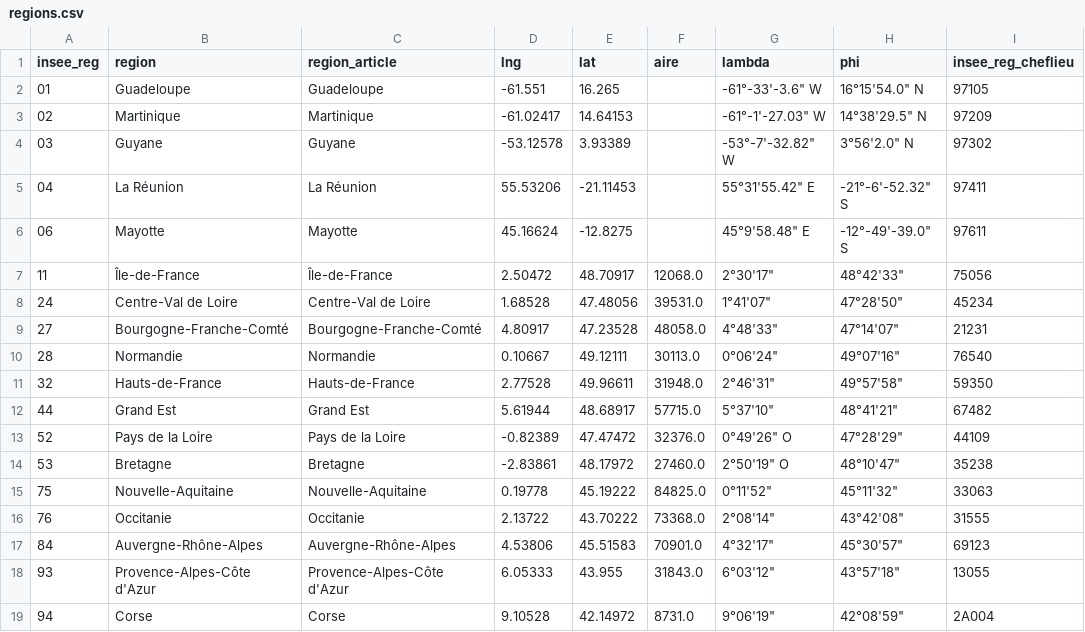
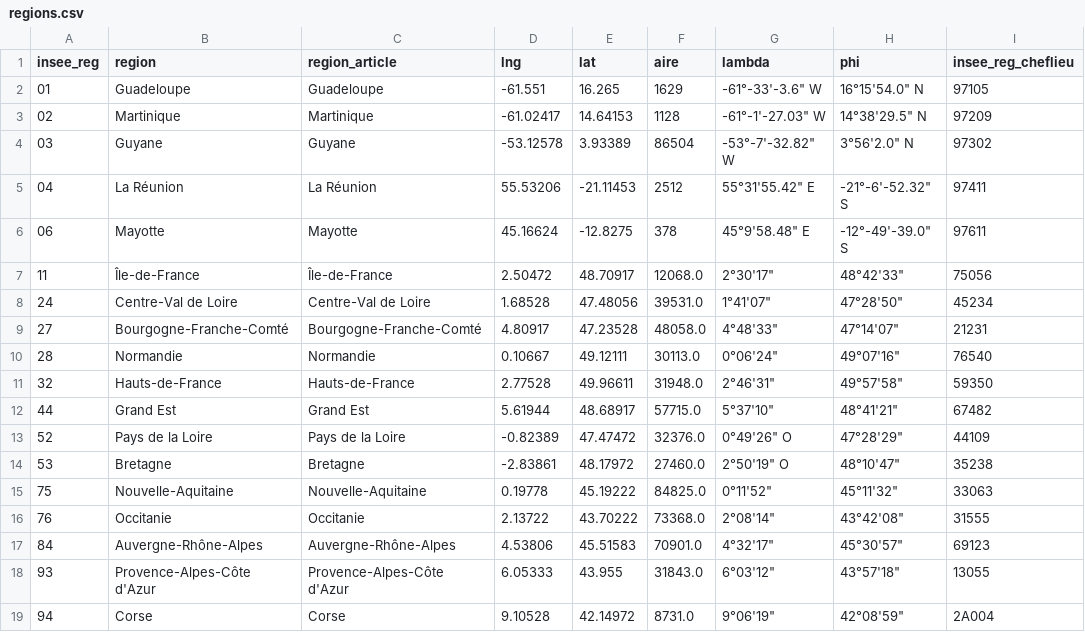
Before and after one commit to rcarlier/datas.fun, a CSV file: France/regions.csv, drawn as a sheet; only a part is shown; the diff names each change by its address in the sheet, - before the commit and + after, or states it on an @@ line.

Commit message:
Aires

```diff
--- a/France/regions.csv
+++ b/France/regions.csv
-F2 (aire): (empty)
+F2 (aire): 1629
-F3 (aire): (empty)
+F3 (aire): 1128
-F4 (aire): (empty)
+F4 (aire): 86504
-F5 (aire): (empty)
+F5 (aire): 2512
-F6 (aire): (empty)
+F6 (aire): 378
```
Also changed, not shown: 1 other file.
